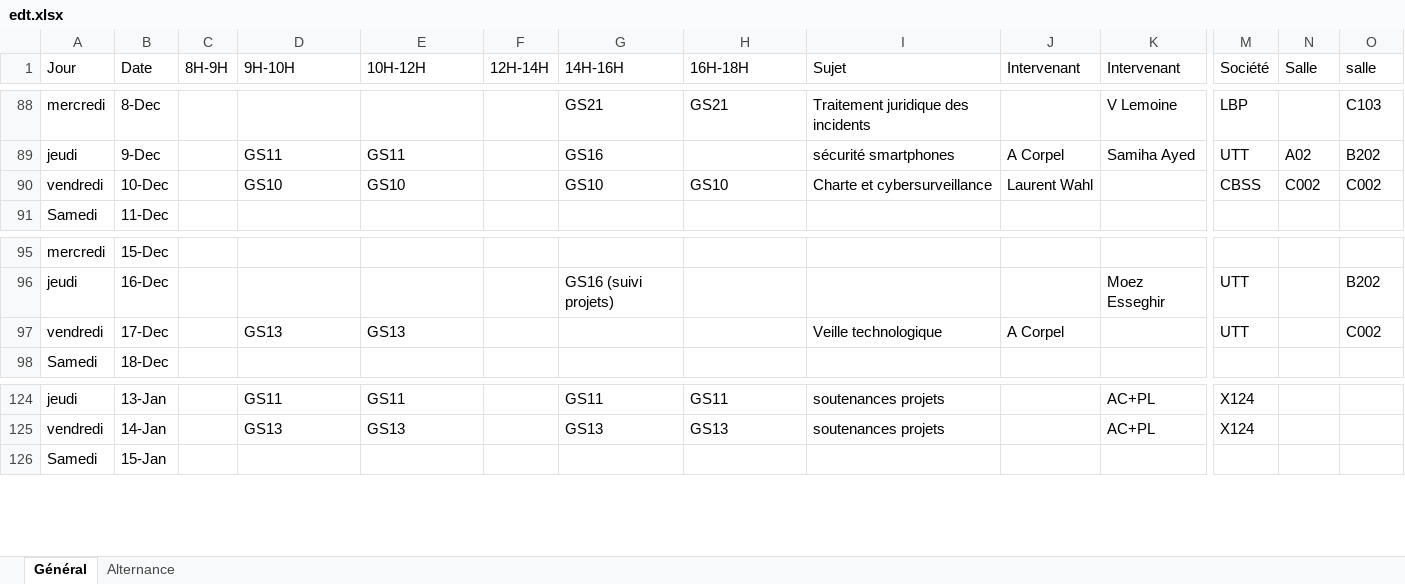
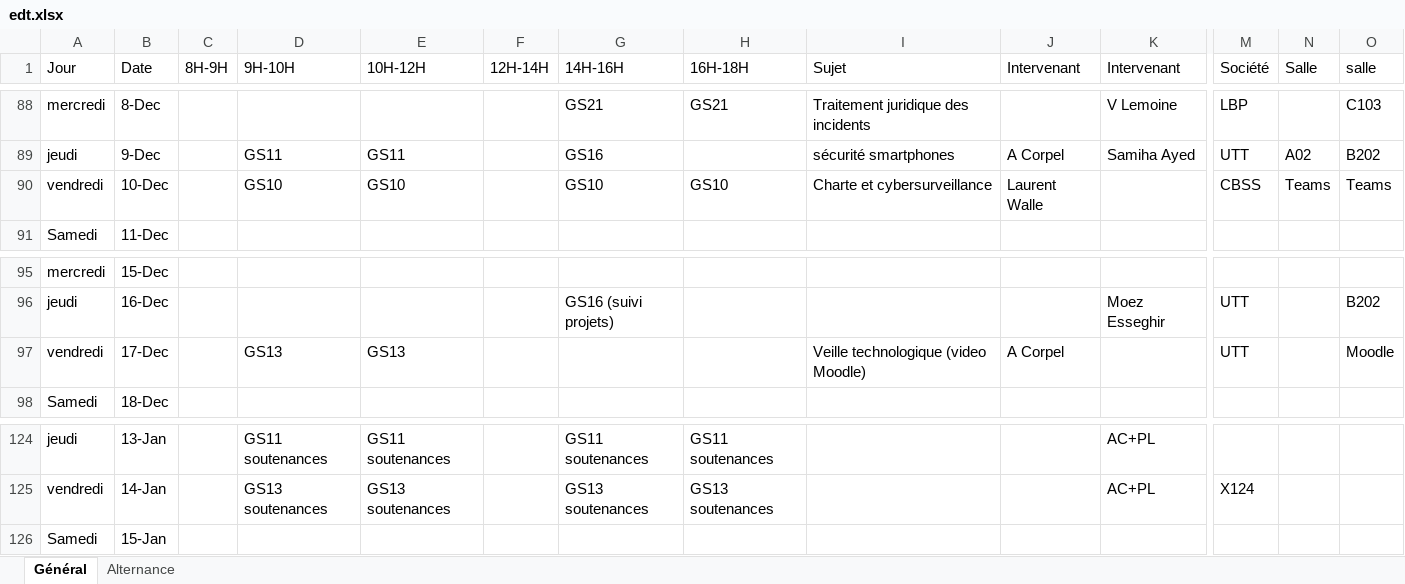
Before and after one commit to ThomasLachaux/ssi-scraper, an Excel workbook: edt.xlsx, sheet Général, drawn as a sheet; only a part is shown, gaps mark what is left out; values as stored, in another font and other column widths than the file's, no cell formats; the diff covers the shown part only; the diff names each change by its address in the sheet, - before the commit and + after, or states it on an @@ line.

```diff
--- a/edt.xlsx (sheet Général)
+++ b/edt.xlsx (sheet Général)
-J90 (Intervenant): Laurent Wahl
+J90 (Intervenant): Laurent Walle
-N90 (Salle): C002
+N90 (Salle): Teams
-O90 (salle): C002
+O90 (salle): Teams
-I97 (Sujet): Veille technologique
+I97 (Sujet): Veille technologique (video Moodle)
-O97 (salle): C002
+O97 (salle): Moodle
-D124 (9H-10H): GS11
+D124 (9H-10H): GS11 soutenances
-E124 (10H-12H): GS11
+E124 (10H-12H): GS11 soutenances
-G124 (14H-16H): GS11
+G124 (14H-16H): GS11 soutenances
-H124 (16H-18H): GS11
+H124 (16H-18H): GS11 soutenances
-I124:I125 (Sujet): soutenances projets
+I124:I125 (Sujet): (empty)
-M124 (Société): X124
+M124 (Société): (empty)
-D125 (9H-10H): GS13
+D125 (9H-10H): GS13 soutenances
-E125 (10H-12H): GS13
+E125 (10H-12H): GS13 soutenances
-G125 (14H-16H): GS13
+G125 (14H-16H): GS13 soutenances
-H125 (16H-18H): GS13
+H125 (16H-18H): GS13 soutenances
```
Also changed, not shown: 36 edited cells elsewhere in this sheet, cell formats, 4 other files.
